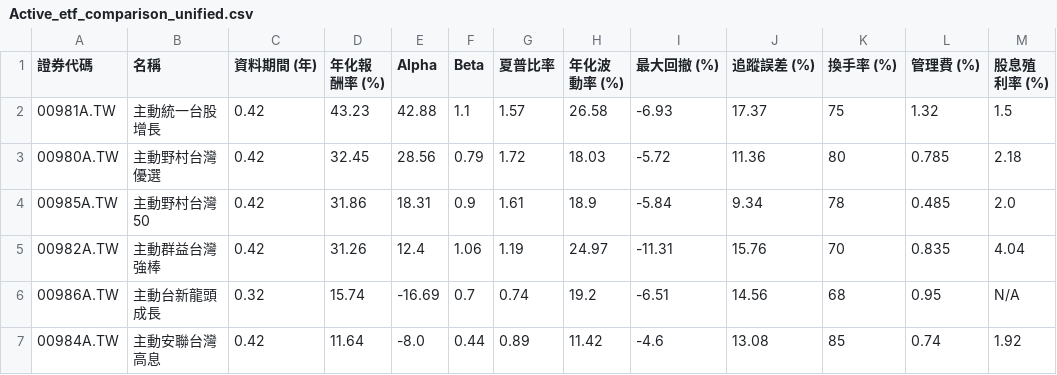
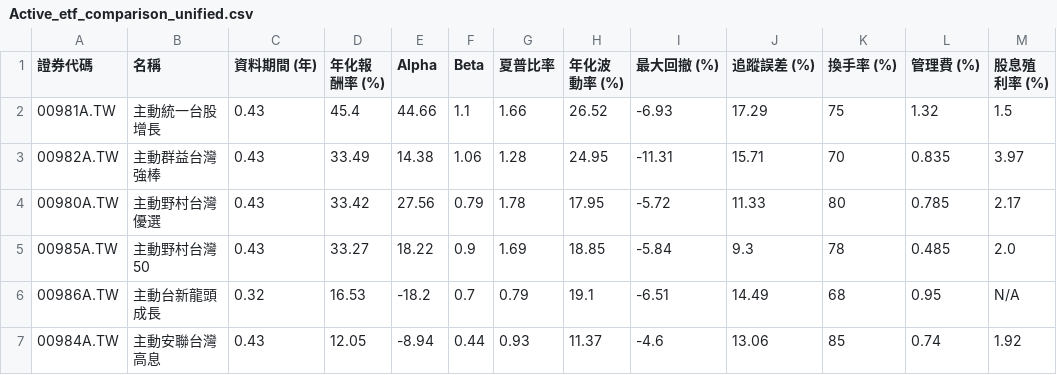
Before and after one commit to huangtop/ETF_Engine, a CSV file: charts_output/Active_etf_comparison_unified.csv, drawn as a sheet; only a part is shown; the diff covers the shown part only.

```diff
--- a/charts_output/Active_etf_comparison_unified.csv
+++ b/charts_output/Active_etf_comparison_unified.csv
@@ -1,7 +1,7 @@
 證券代碼,名稱,資料期間 (年),年化報酬率 (%),Alpha,Beta,夏普比率,年化波動率 (%),最大回撤 (%),追蹤誤差 (%),換手率 (%),管理費 (%),股息殖利率 (%)
-00981A.TW,主動統一台股增長,0.42,43.23,42.88,1.1,1.57,26.58,-6.93,17.37,75,1.32,1.5
-00980A.TW,主動野村台灣優選,0.42,32.45,28.56,0.79,1.72,18.03,-5.72,11.36,80,0.785,2.18
-00985A.TW,主動野村台灣50,0.42,31.86,18.31,0.9,1.61,18.9,-5.84,9.34,78,0.485,2.0
-00982A.TW,主動群益台灣強棒,0.42,31.26,12.4,1.06,1.19,24.97,-11.31,15.76,70,0.835,4.04
-00986A.TW,主動台新龍頭成長,0.32,15.74,-16.69,0.7,0.74,19.2,-6.51,14.56,68,0.95,N/A
-00984A.TW,主動安聯台灣高息,0.42,11.64,-8.0,0.44,0.89,11.42,-4.6,13.08,85,0.74,1.92
+00981A.TW,主動統一台股增長,0.43,45.4,44.66,1.1,1.66,26.52,-6.93,17.29,75,1.32,1.5
+00982A.TW,主動群益台灣強棒,0.43,33.49,14.38,1.06,1.28,24.95,-11.31,15.71,70,0.835,3.97
+00980A.TW,主動野村台灣優選,0.43,33.42,27.56,0.79,1.78,17.95,-5.72,11.33,80,0.785,2.17
+00985A.TW,主動野村台灣50,0.43,33.27,18.22,0.9,1.69,18.85,-5.84,9.3,78,0.485,2.0
+00986A.TW,主動台新龍頭成長,0.32,16.53,-18.2,0.7,0.79,19.1,-6.51,14.49,68,0.95,N/A
+00984A.TW,主動安聯台灣高息,0.43,12.05,-8.94,0.44,0.93,11.37,-4.6,13.06,85,0.74,1.92
```
Also changed, not shown: 18 edited cells elsewhere in this file, charts_output/HighDividend_etf_comparison_unified.csv, charts_output/Industry_etf_comparison_unified.csv, 22 other files.
